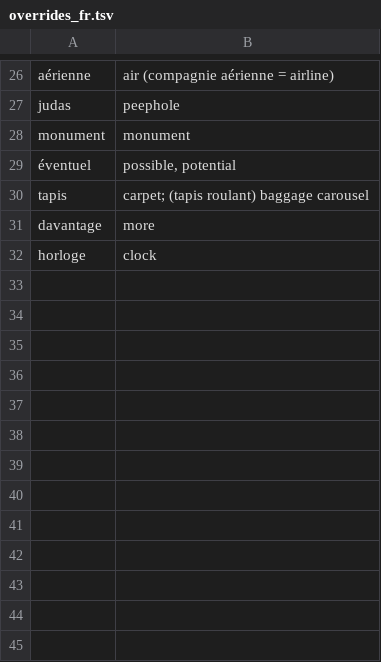
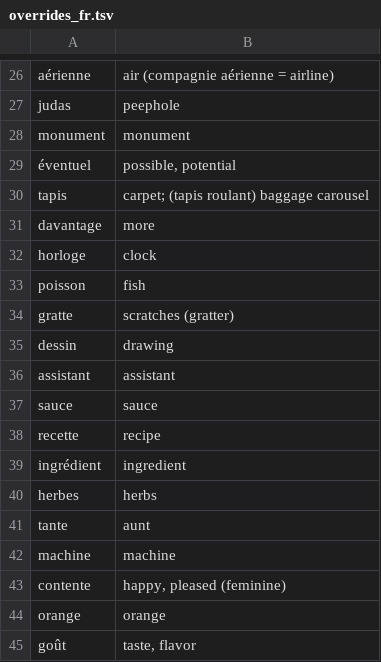
Before and after one commit to pradnyaw25/lingua, a TSV file: scripts/samples/overrides_fr.tsv, drawn as a sheet; only a part is shown, gaps mark what is left out; the diff names each change by its address in the sheet, - before the commit and + after, or states it on an @@ line.

Commit message:
Add fetch/regen scripts and batch of 6 new texts
Scripts: scripts/fetch_data.sh (pull frequency lists + MUSE dicts into a
gitignored scripts/.data/) and scripts/regen.sh (rebuild dictionary.js, or
--vocab to also rebuild vocab.js) — makes regeneration repeatable across
machines instead of relying on ephemeral scratch files.

Content: Pixel episode 4 (A2), 'The Voice Assistant' (A2), and 'The Secret
Recipe' (B1), each in French and Spanish. Regenerated dictionary.js and
extended gloss overrides (poisson->fish, receta->recipe, araña->scratches, …).

Now 22 texts (4 A1, 12 A2, 4 B1, 2 B2).

```diff
--- a/scripts/samples/overrides_fr.tsv
+++ b/scripts/samples/overrides_fr.tsv
+row 33: poisson | fish
+row 34: gratte | scratches (gratter)
+row 35: dessin | drawing
+row 36: assistant | assistant
+row 37: sauce | sauce
+row 38: recette | recipe
+row 39: ingrédient | ingredient
+row 40: herbes | herbs
+row 41: tante | aunt
+row 42: machine | machine
+row 43: contente | happy, pleased (feminine)
+row 44: orange | orange
+row 45: goût | taste, flavor
```
Also changed, not shown: scripts/samples/overrides_es.tsv, 6 other files.
